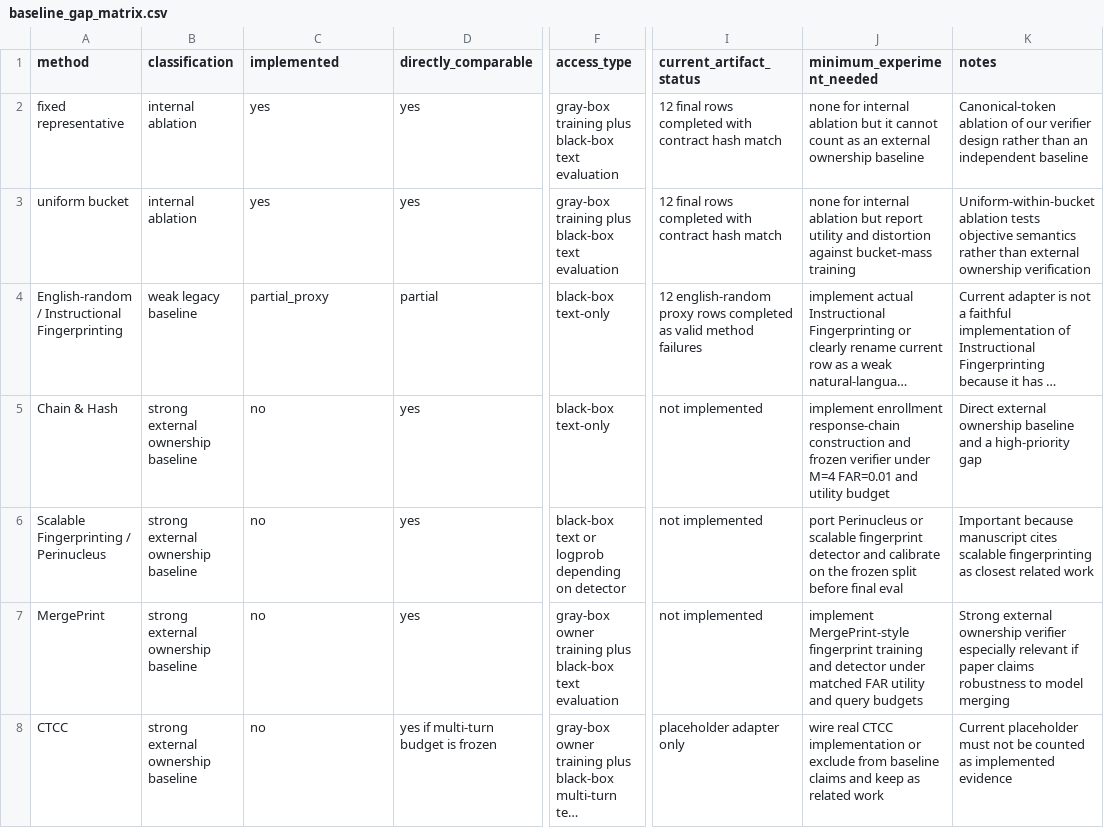
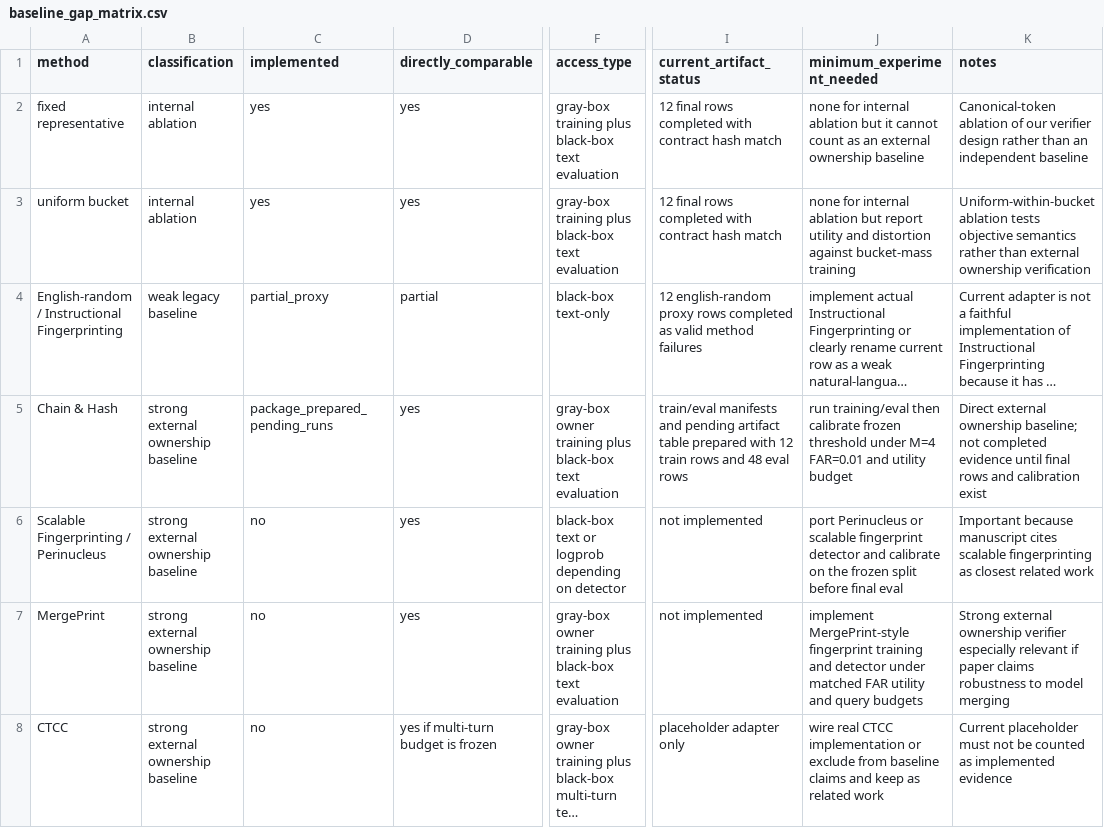
Before and after one commit to cook1e-0707/tokenizer-evidence, a CSV file: results/tables/baseline_gap_matrix.csv, drawn as a sheet; only a part is shown, gaps mark what is left out; long unchanged cells end in …; the diff names each change by its address in the sheet, - before the commit and + after, or states it on an @@ line.

Commit message:
Prepare Chain Hash baseline package

```diff
--- a/results/tables/baseline_gap_matrix.csv
+++ b/results/tables/baseline_gap_matrix.csv
-C5 (implemented): no
+C5 (implemented): package_prepared_pending_runs
-F5 (access_type): black-box text-only
+F5 (access_type): gray-box owner training plus black-box text evaluation
-I5 (current_artifact_status): not implemented
+I5 (current_artifact_status): train/eval manifests and pending artifact table prepared with 12 train rows and 48 eval rows
-J5 (minimum_experiment_needed): implement enrollment response-chain construction and frozen verifier under M=4…
+J5 (minimum_experiment_needed): run training/eval then calibrate frozen threshold under M=4…
-K5 (notes): …external ownership baseline and a high-priority gap
+K5 (notes): …external ownership baseline; not completed evidence until final rows and calibration exist
```
Also changed, not shown: 14 other files.
